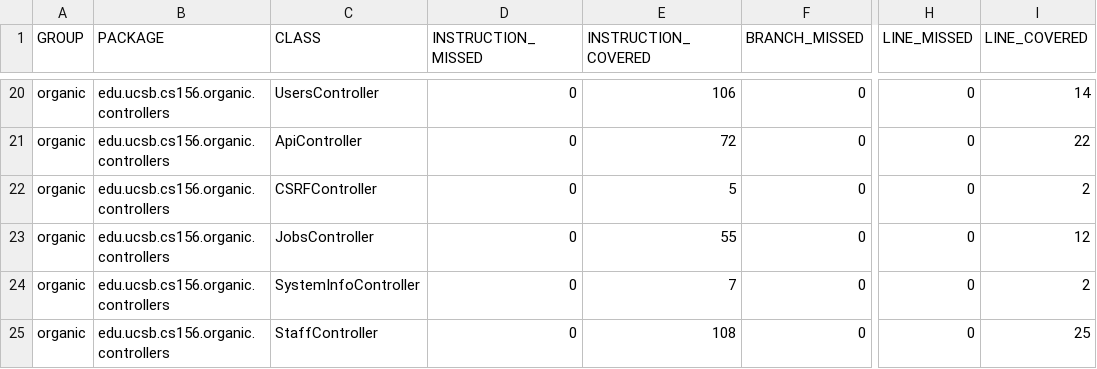
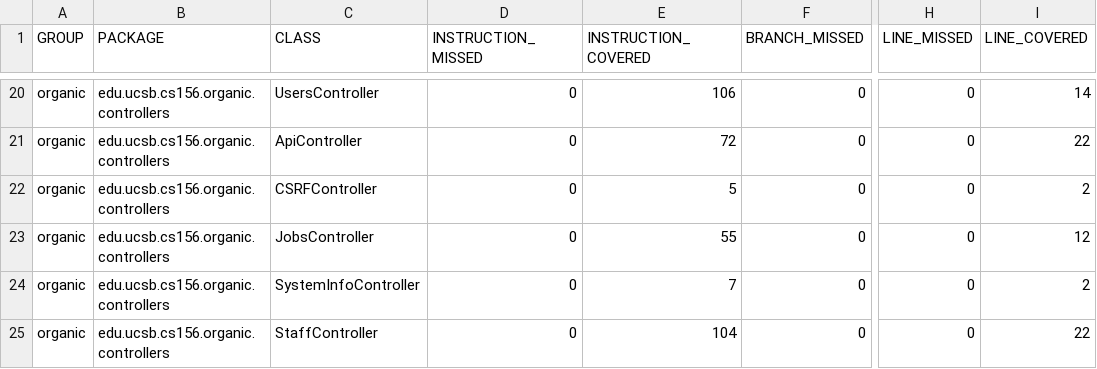
Before and after one commit to ucsb-cs156-s24/proj-organic-s24-5pm-1, a CSV file: prs/15/jacoco/jacoco.csv, drawn as a sheet; only a part is shown, gaps mark what is left out; the diff names each change by its address in the sheet, - before the commit and + after, or states it on an @@ line.

```diff
--- a/prs/15/jacoco/jacoco.csv
+++ b/prs/15/jacoco/jacoco.csv
-E25 (INSTRUCTION_COVERED): 108
+E25 (INSTRUCTION_COVERED): 104
-I25 (LINE_COVERED): 25
+I25 (LINE_COVERED): 22
```
Also changed, not shown: 7 other files.
